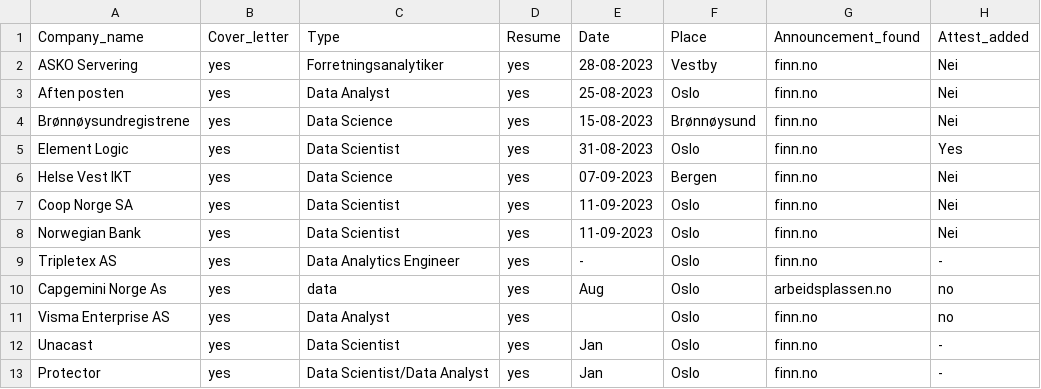
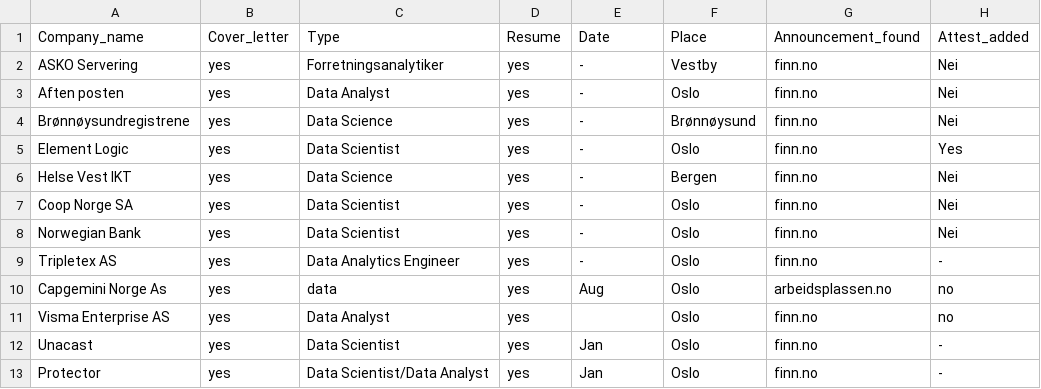
Before and after one commit to Tsegazab-Tesfay/JOB_OVERVIEW, a CSV file: job_oversikt.csv, drawn as a sheet; only a part is shown.

Commit message:
update

```diff
--- a/job_oversikt.csv
+++ b/job_oversikt.csv
@@ -1,9 +1,9 @@
 Company_name,Cover_letter,Type,Resume,Date,Place,Announcement_found,Attest_added
-ASKO Servering,yes,Forretningsanalytiker,yes,28-08-2023,Vestby,finn.no,Nei
-Aften posten,yes,Data Analyst,yes,25-08-2023,Oslo,finn.no,Nei
-Brønnøysundregistrene,yes,Data Science,yes,15-08-2023,Brønnøysund,finn.no,Nei
-Element Logic,yes,Data Scientist,yes,31-08-2023,Oslo,finn.no,Yes
-Helse Vest IKT,yes,Data Science,yes,07-09-2023,Bergen,finn.no,Nei
-Coop Norge SA,yes,Data Scientist,yes,11-09-2023,Oslo,finn.no,Nei
-Norwegian Bank,yes,Data Scientist,yes,11-09-2023,Oslo,finn.no,Nei
+ASKO Servering,yes,Forretningsanalytiker,yes,-,Vestby,finn.no,Nei
+Aften posten,yes,Data Analyst,yes,-,Oslo,finn.no,Nei
+Brønnøysundregistrene,yes,Data Science,yes,-,Brønnøysund,finn.no,Nei
+Element Logic,yes,Data Scientist,yes,-,Oslo,finn.no,Yes
+Helse Vest IKT,yes,Data Science,yes,-,Bergen,finn.no,Nei
+Coop Norge SA,yes,Data Scientist,yes,-,Oslo,finn.no,Nei
+Norwegian Bank,yes,Data Scientist,yes,-,Oslo,finn.no,Nei
 Tripletex AS,yes,Data Analytics Engineer,yes,-,Oslo,finn.no,-
```
